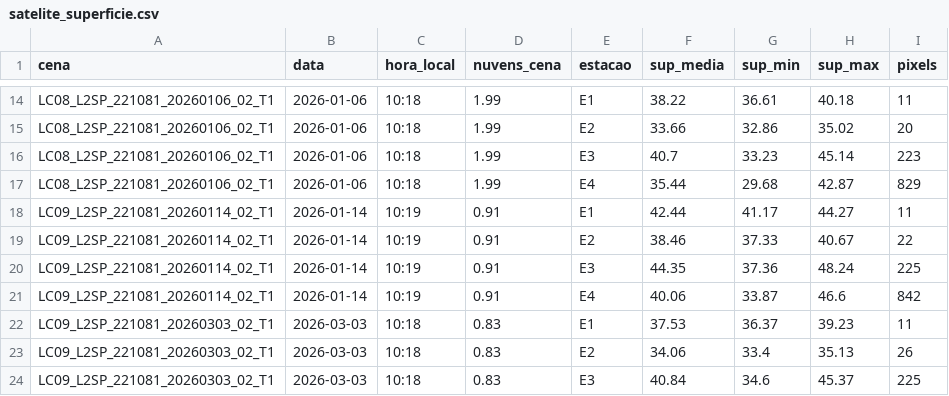
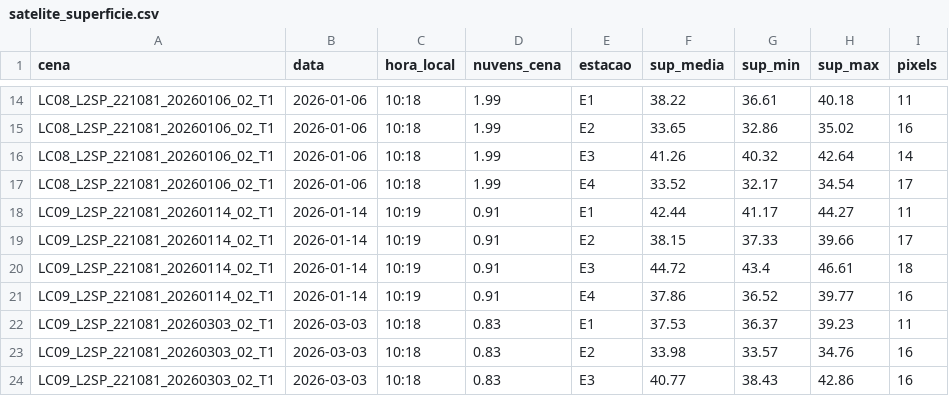
Before and after one commit to mVmarquesVm/clima_real_poa, a CSV file: python/dados/satelite_superficie.csv, drawn as a sheet; only a part is shown, gaps mark what is left out; the diff covers the shown part only; the diff names each change by its address in the sheet, - before the commit and + after, or states it on an @@ line.

```diff
--- a/python/dados/satelite_superficie.csv
+++ b/python/dados/satelite_superficie.csv
-F15 (sup_media): 33.66
+F15 (sup_media): 33.65
-I15 (pixels): 20
+I15 (pixels): 16
-F16 (sup_media): 40.7
+F16 (sup_media): 41.26
-G16 (sup_min): 33.23
+G16 (sup_min): 40.32
-H16 (sup_max): 45.14
+H16 (sup_max): 42.64
-I16 (pixels): 223
+I16 (pixels): 14
-F17 (sup_media): 35.44
+F17 (sup_media): 33.52
-G17 (sup_min): 29.68
+G17 (sup_min): 32.17
-H17 (sup_max): 42.87
+H17 (sup_max): 34.54
-I17 (pixels): 829
+I17 (pixels): 17
-F19 (sup_media): 38.46
+F19 (sup_media): 38.15
-H19 (sup_max): 40.67
+H19 (sup_max): 39.66
-I19 (pixels): 22
+I19 (pixels): 17
-F20 (sup_media): 44.35
+F20 (sup_media): 44.72
-G20 (sup_min): 37.36
+G20 (sup_min): 43.4
-H20 (sup_max): 48.24
+H20 (sup_max): 46.61
-I20 (pixels): 225
+I20 (pixels): 18
-F21 (sup_media): 40.06
+F21 (sup_media): 37.86
-G21 (sup_min): 33.87
+G21 (sup_min): 36.52
-H21 (sup_max): 46.6
+H21 (sup_max): 39.77
-I21 (pixels): 842
+I21 (pixels): 16
-F23 (sup_media): 34.06
+F23 (sup_media): 33.98
-G23 (sup_min): 33.4
+G23 (sup_min): 33.57
-H23 (sup_max): 35.13
+H23 (sup_max): 34.76
-I23 (pixels): 26
+I23 (pixels): 16
-F24 (sup_media): 40.84
+F24 (sup_media): 40.77
-G24 (sup_min): 34.6
+G24 (sup_min): 38.43
-H24 (sup_max): 45.37
+H24 (sup_max): 42.86
-I24 (pixels): 225
+I24 (pixels): 16
```
Also changed, not shown: 35 edited cells elsewhere in this file, python/dados/ranking.csv, python/dados/satelite_ndvi.csv, 11 other files.
